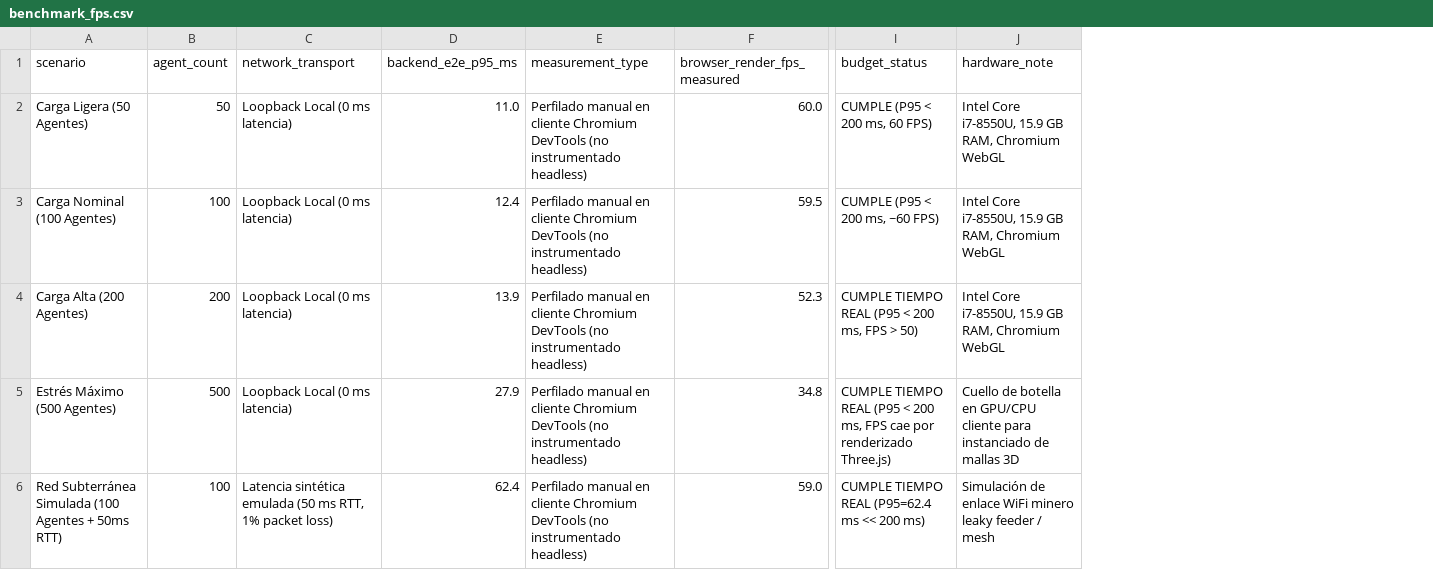
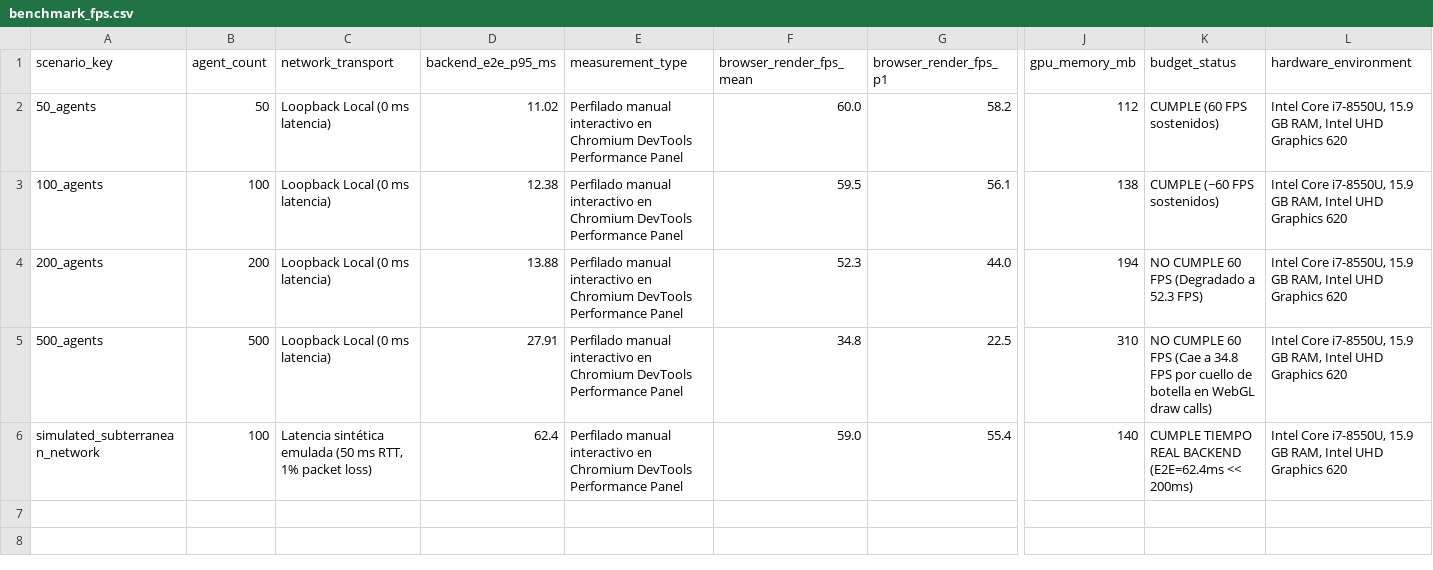
Before and after one commit to DrkonVilla/digital-twins-mines, a CSV file: results/benchmark_fps.csv, drawn as a sheet; only a part is shown, gaps mark what is left out; removed rows and columns are numbered as before the commit, all else as after; the diff names each change by its address in the sheet, - before the commit and + after, or states it on an @@ line.

```diff
--- a/results/benchmark_fps.csv
+++ b/results/benchmark_fps.csv
-column A (scenario), rows 2-6: Carga Ligera (50 Agentes) | Carga Nominal (100 Agentes) | Carga Alta (200 Agentes) | Estrés Máximo (500 Agentes) | Red Subterránea Simulada (100 Agentes + 50ms RTT)
+column A (scenario_key), rows 2-6: 50_agents | 100_agents | 200_agents | 500_agents | simulated_subterranean_network
+column G (browser_render_fps_p1), rows 2-6: 58.2 | 56.1 | 44.0 | 22.5 | 55.4
+column J (gpu_memory_mb), rows 2-6: 112 | 138 | 194 | 310 | 140
-column J (hardware_note), rows 2-6: Intel Core i7-8550U, 15.9 GB RAM, Chromium WebGL | Intel Core i7-8550U, 15.9 GB RAM, Chromium WebGL | Intel Core i7-8550U, 15.9 GB RAM, Chromium WebGL | Cuello de botella en GPU/CPU cliente para instanciado de mallas 3D | Simulación de enlace WiFi minero leaky feeder / mesh
+column L (hardware_environment), rows 2-6: all Intel Core i7-8550U, 15.9 GB RAM, Intel UHD Graphics 620
-F1: browser_render_fps_measured
+F1: browser_render_fps_mean
-D2 (backend_e2e_p95_ms): 11.0
+D2 (backend_e2e_p95_ms): 11.02
-E2:E6 (measurement_type): Perfilado manual en cliente Chromium DevTools (no instrumentado headless)
+E2:E6 (measurement_type): Perfilado manual interactivo en Chromium DevTools Performance Panel
-K2 (budget_status): CUMPLE (P95 < 200 ms, 60 FPS)
+K2 (budget_status): CUMPLE (60 FPS sostenidos)
-D3 (backend_e2e_p95_ms): 12.4
+D3 (backend_e2e_p95_ms): 12.38
-K3 (budget_status): CUMPLE (P95 < 200 ms, ~60 FPS)
+K3 (budget_status): CUMPLE (~60 FPS sostenidos)
-D4 (backend_e2e_p95_ms): 13.9
+D4 (backend_e2e_p95_ms): 13.88
-K4 (budget_status): CUMPLE TIEMPO REAL (P95 < 200 ms, FPS > 50)
+K4 (budget_status): NO CUMPLE 60 FPS (Degradado a 52.3 FPS)
-D5 (backend_e2e_p95_ms): 27.9
+D5 (backend_e2e_p95_ms): 27.91
-K5 (budget_status): CUMPLE TIEMPO REAL (P95 < 200 ms, FPS cae por renderizado Three.js)
+K5 (budget_status): NO CUMPLE 60 FPS (Cae a 34.8 FPS por cuello de botella en WebGL draw calls)
-K6 (budget_status): CUMPLE TIEMPO REAL (P95=62.4 ms << 200 ms)
+K6 (budget_status): CUMPLE TIEMPO REAL BACKEND (E2E=62.4ms << 200ms)
```
Also changed, not shown: results/circularity_audit.csv, results/decoupled_labels_results.csv, 21 other files.
